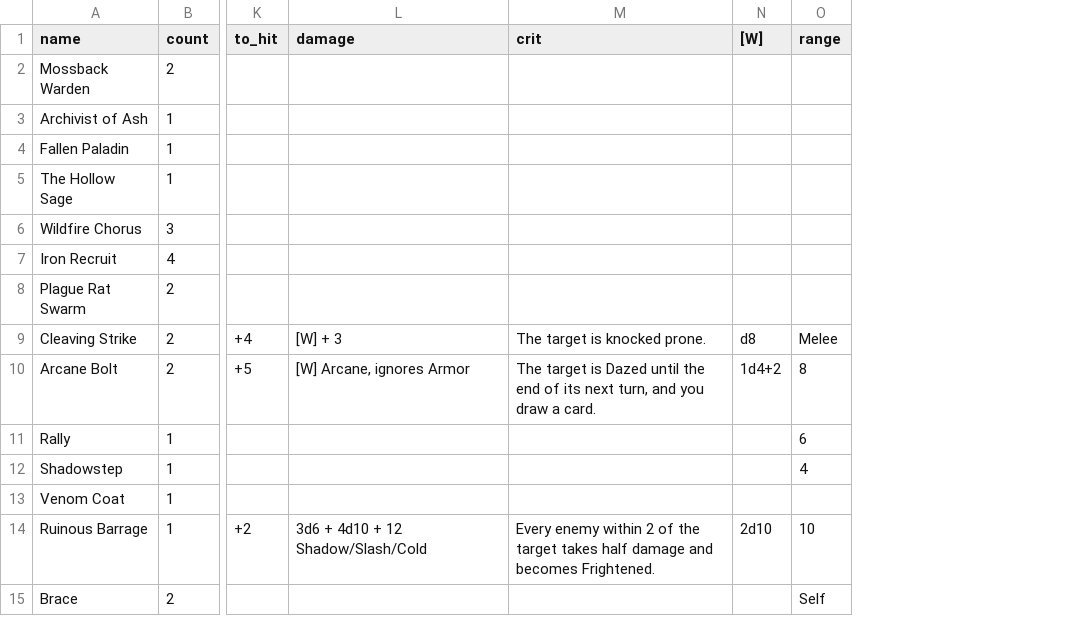
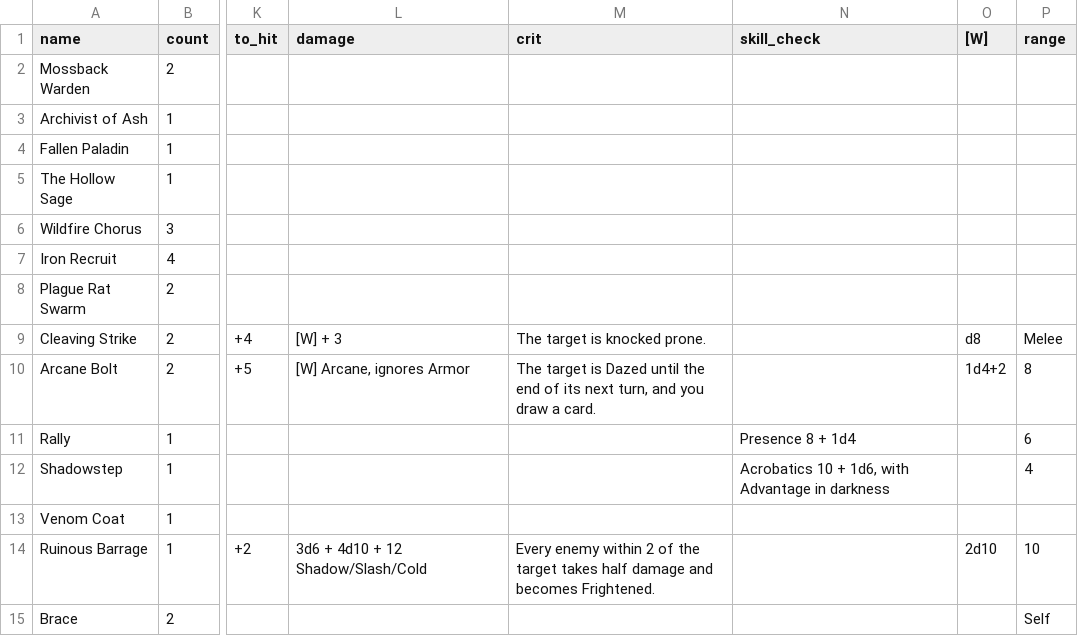
Before and after one commit to sessorach/Card-Builder, a CSV file: examples/allies.csv, drawn as a sheet; only a part is shown, gaps mark what is left out; the diff names each change by its address in the sheet, - before the commit and + after, or states it on an @@ line.

```diff
--- a/examples/allies.csv
+++ b/examples/allies.csv
+column N (skill_check), rows 11-12: Presence 8 + 1d4 | Acrobatics 10 + 1d6, with Advantage in darkness
```
Also changed, not shown: 3 other files.
